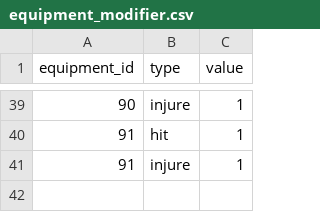
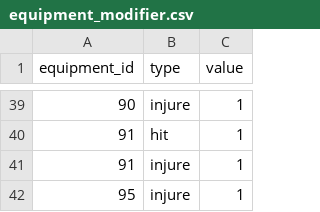
Before and after one commit to nvts8a/TrenchCrusade, a CSV file: infrastructure/rds/migration/data/v1_3_2/equipment_modifier.csv, drawn as a sheet; only a part is shown, gaps mark what is left out; the diff names each change by its address in the sheet, - before the commit and + after, or states it on an @@ line.

```diff
--- a/infrastructure/rds/migration/data/v1_3_2/equipment_modifier.csv
+++ b/infrastructure/rds/migration/data/v1_3_2/equipment_modifier.csv
+row 42: 95 | injure | 1
```
Also changed, not shown: infrastructure/rds/migration/data/v1_3_2/equipment.csv, infrastructure/rds/migration/data/v1_3_2/equipment_keyword.csv, 24 other files.
